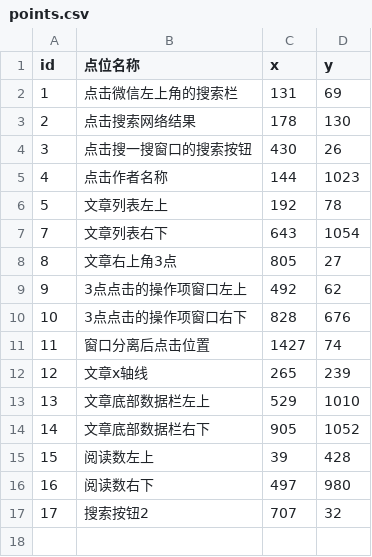
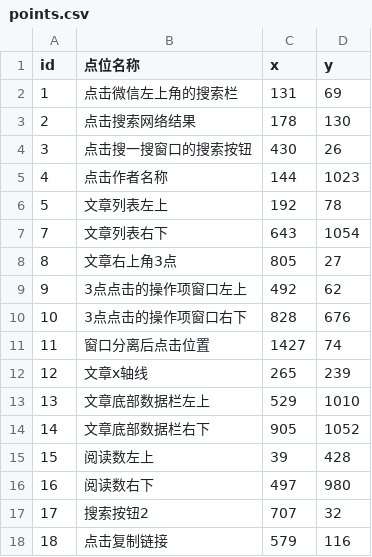
Before and after one commit to hong2301/wechat-article-collector, a CSV file: config/points.csv, drawn as a sheet; the diff names each change by its address in the sheet, - before the commit and + after, or states it on an @@ line.

```diff
--- a/config/points.csv
+++ b/config/points.csv
+row 18: 18 | 点击复制链接 | 579 | 116
```
Also changed, not shown: config/input.csv, 1 other file.
